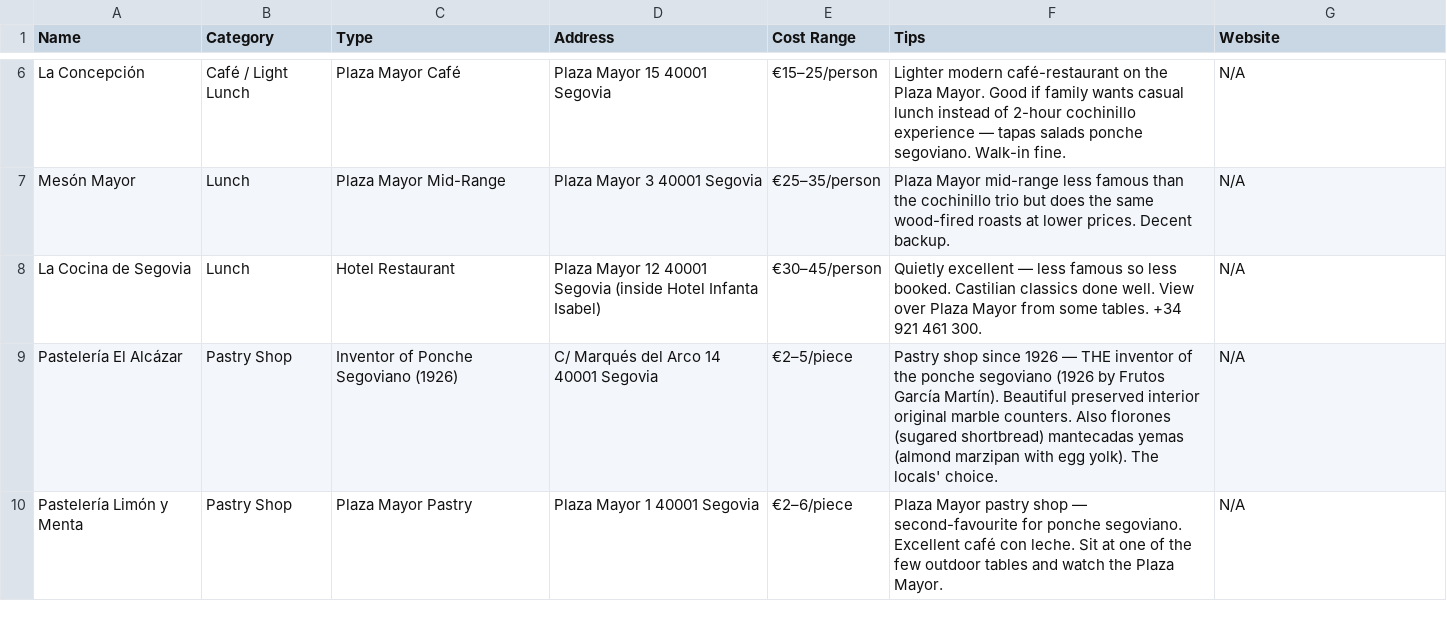
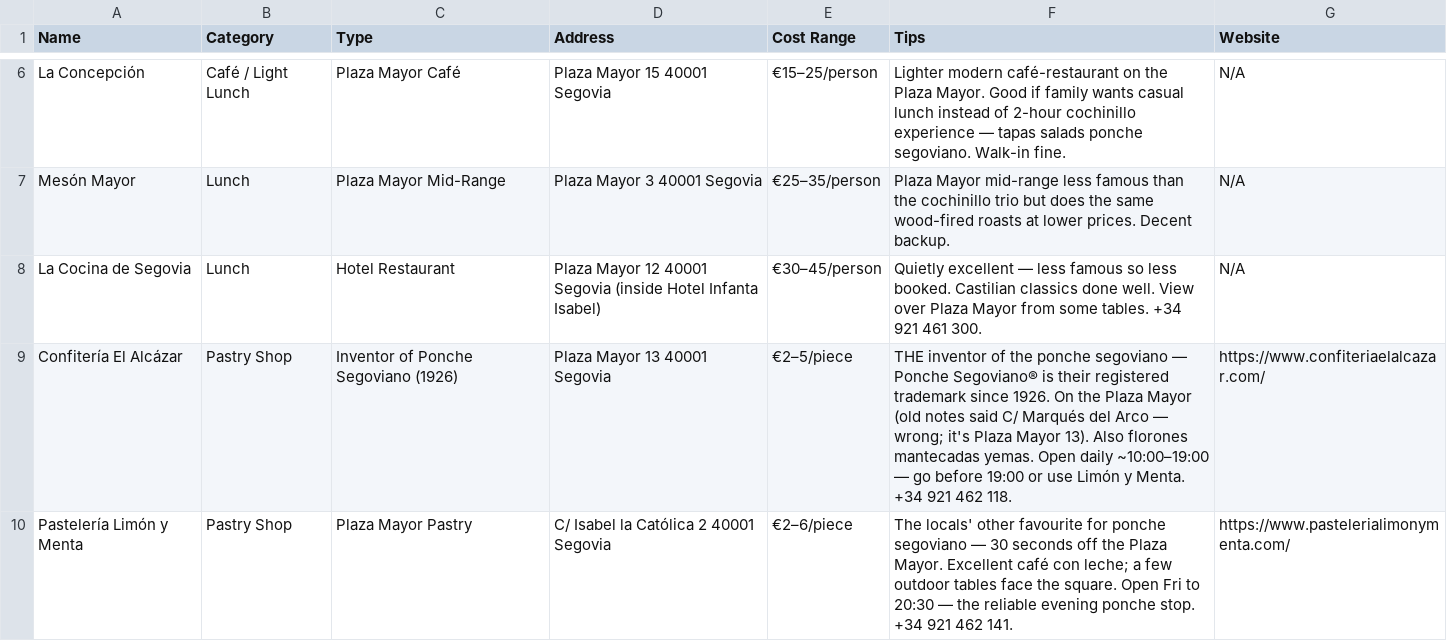
Before and after one commit to syavaYki/euro-trip-2026, a CSV file: docs/goog-map-data/segovia_restaurants.csv, drawn as a sheet; only a part is shown, gaps mark what is left out; the diff covers the shown part only.

```diff
--- a/docs/goog-map-data/segovia_restaurants.csv
+++ b/docs/goog-map-data/segovia_restaurants.csv
@@ -8,3 +8,3 @@ Name,Category,Type,Address,Cost Range,Tips,Website
 "La Cocina de Segovia","Lunch","Hotel Restaurant","Plaza Mayor 12 40001 Segovia (inside Hotel Infanta Isabel)","€30–45/person","Quietly excellent — less famous so less booked. Castilian classics done well. View over Plaza Mayor from some tables. +34 921 461 300.","N/A"
-"Pastelería El Alcázar","Pastry Shop","Inventor of Ponche Segoviano (1926)","C/ Marqués del Arco 14 40001 Segovia","€2–5/piece","Pastry shop since 1926 — THE inventor of the ponche segoviano (1926 by Frutos García Martín). Beautiful preserved interior original marble counters. Also florones (sugared shortbread) mantecadas yemas (almond marzipan with egg yolk). The locals' choice.","N/A"
-"Pastelería Limón y Menta","Pastry Shop","Plaza Mayor Pastry","Plaza Mayor 1 40001 Segovia","€2–6/piece","Plaza Mayor pastry shop — second-favourite for ponche segoviano. Excellent café con leche. Sit at one of the few outdoor tables and watch the Plaza Mayor.","N/A"
+"Confitería El Alcázar","Pastry Shop","Inventor of Ponche Segoviano (1926)","Plaza Mayor 13 40001 Segovia","€2–5/piece","THE inventor of the ponche segoviano — Ponche Segoviano® is their registered trademark since 1926. On the Plaza Mayor (old notes said C/ Marqués del Arco — wrong; it's Plaza Mayor 13). Also florones mantecadas yemas. Open daily ~10:00–19:00 — go before 19:00 or use Limón y Menta. +34 921 462 118.","https://www.confiteriaelalcazar.com/"
+"Pastelería Limón y Menta","Pastry Shop","Plaza Mayor Pastry","C/ Isabel la Católica 2 40001 Segovia","€2–6/piece","The locals' other favourite for ponche segoviano — 30 seconds off the Plaza Mayor. Excellent café con leche; a few outdoor tables face the square. Open Fri to 20:30 — the reliable evening ponche stop. +34 921 462 141.","https://www.pastelerialimonymenta.com/"
```
Also changed, not shown: 4 edited cells elsewhere in this file, docs/goog-map-data/segovia_sights.csv, docs/goog-map-data/zaragoza_restaurants.csv, 9 other files.
